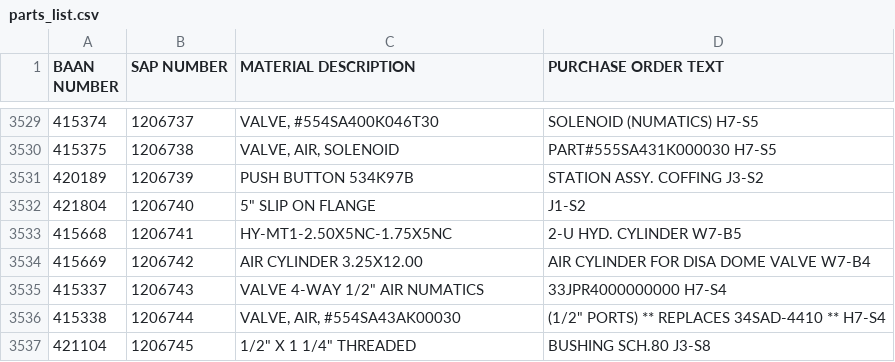
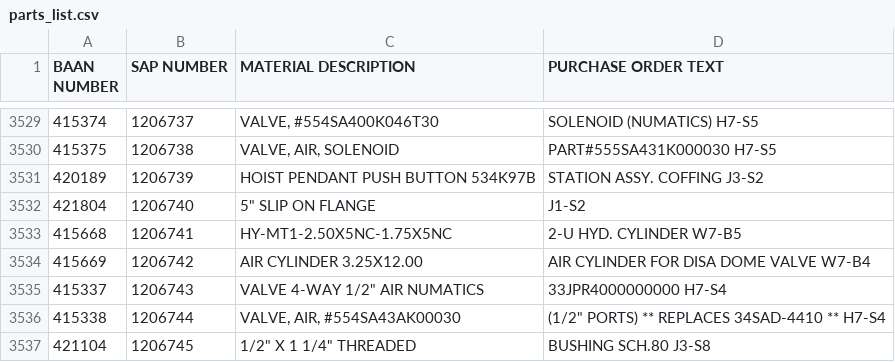
Before and after one commit to philmcclure/philmcclure.github.io, a CSV file: parts_list/data/parts_list.csv, drawn as a sheet; only a part is shown, gaps mark what is left out.

Commit message:
hoist pendant isn't labelled as 'pendant' in description making it impossible to find.

```diff
--- a/parts_list/data/parts_list.csv
+++ b/parts_list/data/parts_list.csv
@@ -3530,3 +3530,3 @@
 "415375","1206738","VALVE, AIR, SOLENOID","PART#555SA431K000030         H7-S5"
-"420189","1206739","PUSH BUTTON 534K97B","STATION ASSY. COFFING       J3-S2"
+"420189","1206739","HOIST PENDANT PUSH BUTTON 534K97B","STATION ASSY. COFFING       J3-S2"
 "421804","1206740","5"" SLIP ON FLANGE","J1-S2"
```
Also changed, not shown: 1 other file.
